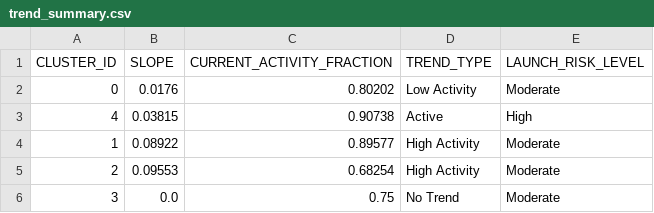
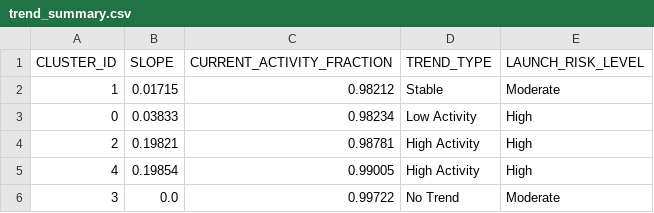
Before and after one commit to Sushrut2007/SpaceDebrisRadar.AI, a CSV file: data/outputs/trend_summary.csv, drawn as a sheet.

```diff
--- a/data/outputs/trend_summary.csv
+++ b/data/outputs/trend_summary.csv
@@ -1,6 +1,6 @@
 CLUSTER_ID,SLOPE,CURRENT_ACTIVITY_FRACTION,TREND_TYPE,LAUNCH_RISK_LEVEL
-0,0.0176,0.80202,Low Activity,Moderate
-4,0.03815,0.90738,Active,High
-1,0.08922,0.89577,High Activity,Moderate
-2,0.09553,0.68254,High Activity,Moderate
-3,0.0,0.75,No Trend,Moderate
+1,0.01715,0.98212,Stable,Moderate
+0,0.03833,0.98234,Low Activity,High
+2,0.19821,0.98781,High Activity,High
+4,0.19854,0.99005,High Activity,High
+3,0.0,0.99722,No Trend,Moderate
```
Also changed, not shown: 5 other files.
